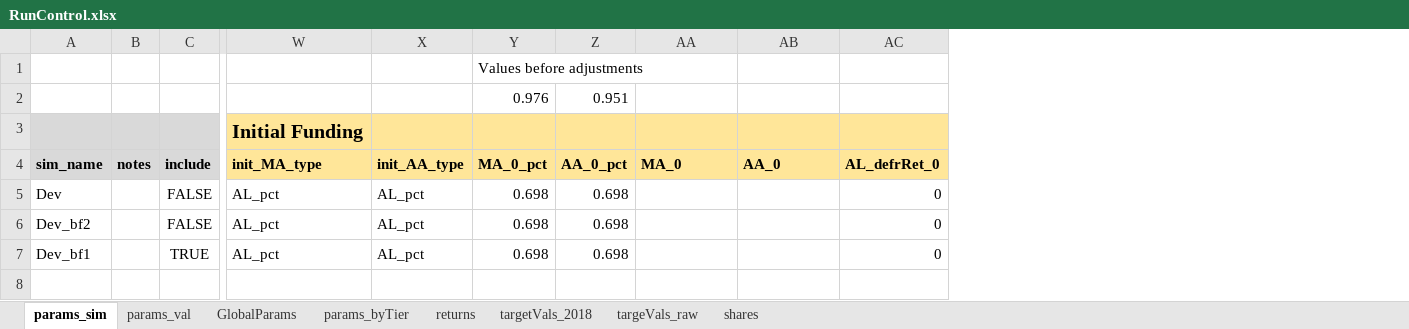
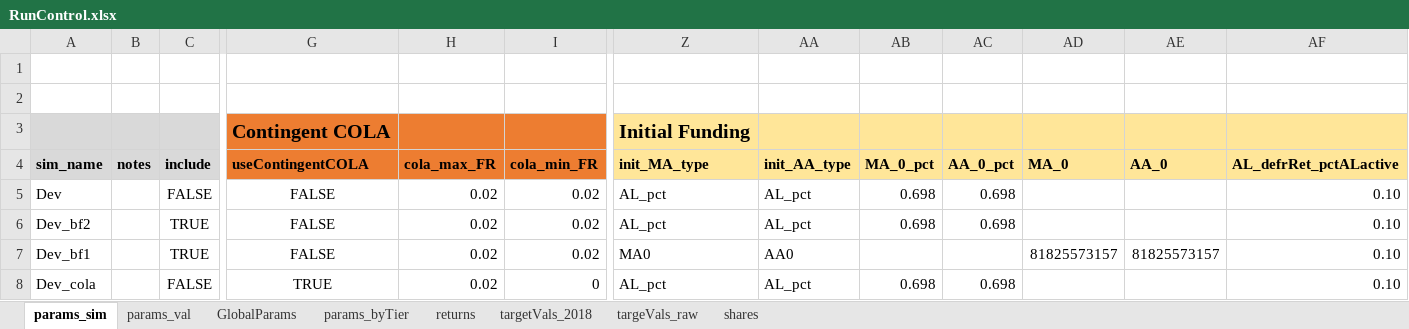
Before and after one commit to yimengyin16/model_CalPERS, an Excel workbook: model/RunControl.xlsx, sheet params_sim, drawn as a sheet; only a part is shown, gaps mark what is left out; values as stored, in another font and other column widths than the file's, no borders; removed rows and columns are numbered as before the commit, all else as after; rows hold the shown columns only; the diff names each change by its address in the sheet, - before the commit and + after, or states it on an @@ line.

Commit message:
small update

```diff
--- a/model/RunControl.xlsx (sheet params_sim)
+++ b/model/RunControl.xlsx (sheet params_sim)
+column G (useContingentCOLA), row 3: Contingent COLA; rows 5-7: all FALSE
+column H (cola_max_FR), rows 5-7: all 0.02
+column I (cola_min_FR), rows 5-7: all 0.02
-column AC (AL_defrRet_0), rows 5-7: all 0
+column AF (AL_defrRet_pctALactive), rows 5-7: all 0.10
-AB1 (MA_0_pct): Values before adjustments
+AB1 (MA_0_pct): (empty)
-row 2:  |  |  |  |  | 0.976 | 0.951
+row 2: (empty)
-C6 (include): FALSE
+C6 (include): TRUE
-Z7 (init_MA_type): AL_pct
+Z7 (init_MA_type): MA0
-AA7 (init_AA_type): AL_pct
+AA7 (init_AA_type): AA0
-AB7 (MA_0_pct): 0.698
+AB7 (MA_0_pct): (empty)
-AC7 (AA_0_pct): 0.698
+AC7 (AA_0_pct): (empty)
-AD7 (MA_0): (empty)
+AD7 (MA_0): 81825573157
-AE7 (AA_0): (empty)
+AE7 (AA_0): 81825573157
+row 8: Dev_cola |  | FALSE | TRUE | 0.02 | 0 | AL_pct | AL_pct | 0.698 | 0.698 |  |  | 0.10
```
Also changed, not shown: sheet params_val, sheet GlobalParams.
